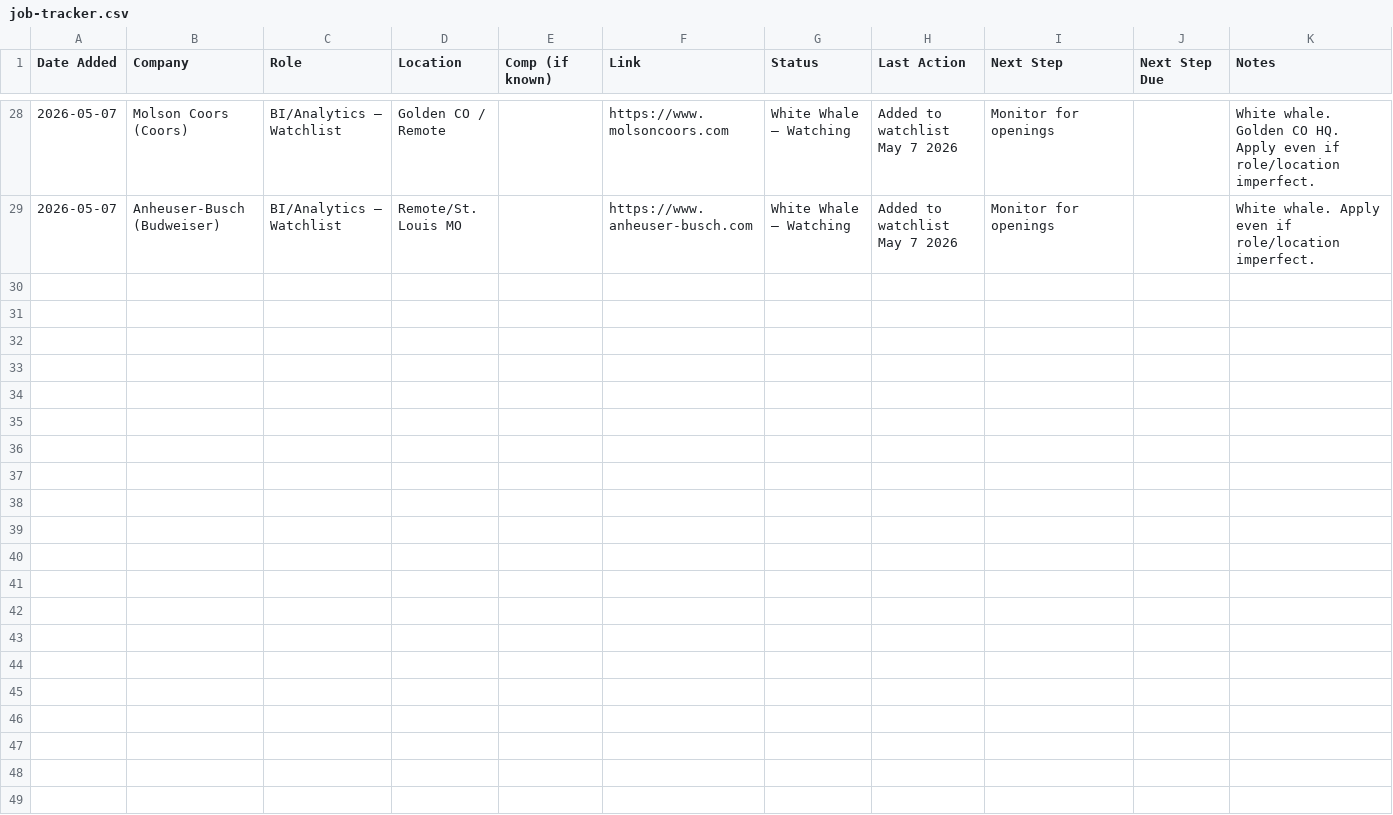
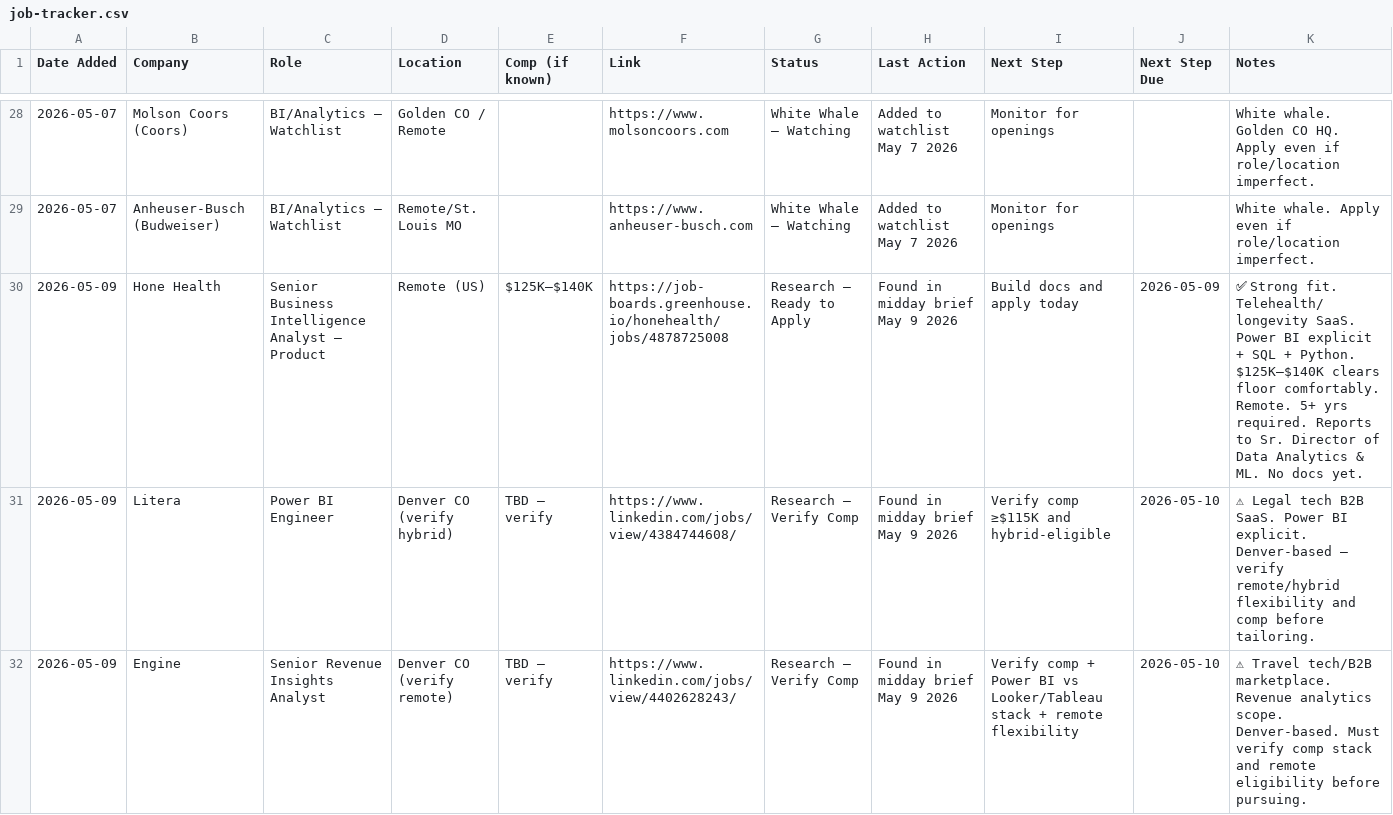
Before and after one commit to JPHebert32/Job-Search, a CSV file: job-tracker.csv, drawn as a sheet; only a part is shown, gaps mark what is left out; the diff names each change by its address in the sheet, - before the commit and + after, or states it on an @@ line.

```diff
--- a/job-tracker.csv
+++ b/job-tracker.csv
+row 30: 2026-05-09 | Hone Health | Senior Business Intelligence Analyst — Product | Remote (US) | $125K–$140K | https://job-boards.greenhouse.io/honehealth/jobs/4878725008 | Research — Ready to Apply | Found in midday brief May 9 2026 | Build docs and apply today | 2026-05-09 | ✅ Strong fit. Telehealth/longevity SaaS. Power BI explicit + SQL + Python. $125K–$140K clears floor comfortably. Remote. 5+ yrs required. Reports to Sr. Director of Data Analytics & ML. No docs yet.
+row 31: 2026-05-09 | Litera | Power BI Engineer | Denver CO (verify hybrid) | TBD — verify | https://www.linkedin.com/jobs/view/4384744608/ | Research — Verify Comp | Found in midday brief May 9 2026 | Verify comp ≥$115K and hybrid-eligible | 2026-05-10 | ⚠ Legal tech B2B SaaS. Power BI explicit. Denver-based — verify remote/hybrid flexibility and comp before tailoring.
+row 32: 2026-05-09 | Engine | Senior Revenue Insights Analyst | Denver CO (verify remote) | TBD — verify | https://www.linkedin.com/jobs/view/4402628243/ | Research — Verify Comp | Found in midday brief May 9 2026 | Verify comp + Power BI vs Looker/Tableau stack + remote flexibility | 2026-05-10 | ⚠ Travel tech/B2B marketplace. Revenue analytics scope. Denver-based. Must verify comp stack and remote eligibility before pursuing.
```
Also changed, not shown: 1 other file.
